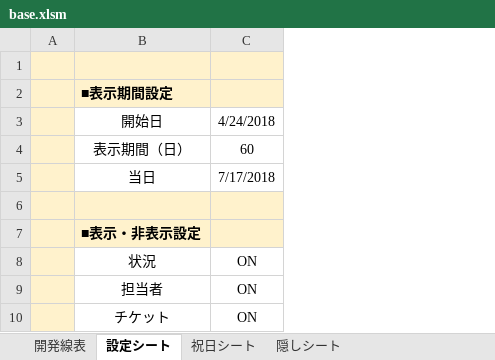
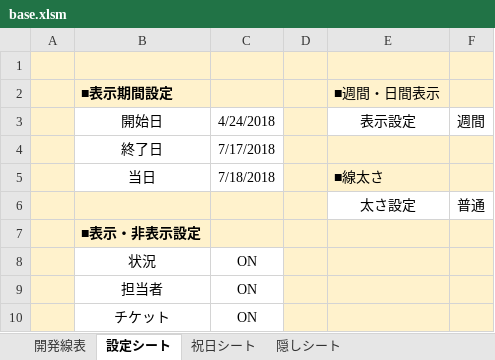
Before and after one commit to eisuke1106/RedmineToExcel, an Excel workbook: RedmineToExcel/Files/base.xlsm, sheet 設定シート, drawn as a sheet; values as stored, in another font and other column widths than the file's, no borders; removed rows and columns are numbered as before the commit, all else as after; the diff names each change by its address in the sheet, - before the commit and + after, or states it on an @@ line.

```diff
--- a/RedmineToExcel/Files/base.xlsm (sheet 設定シート)
+++ b/RedmineToExcel/Files/base.xlsm (sheet 設定シート)
+column D, empty
+column E (■週間・日間表示), row 3: 表示設定; rows 5-6: ■線太さ | 太さ設定
+column F, row 3: 週間; row 6: 普通
-row 4:  | 表示期間（日） | 60
+row 4:  | 終了日 | 7/17/2018
-C5: 7/17/2018
+C5: 7/18/2018
-row 6: (empty)
+row 6:  |  |  |  | 太さ設定 | 普通
```
Also changed, not shown: sheet 隠しシート, 1 other file.
